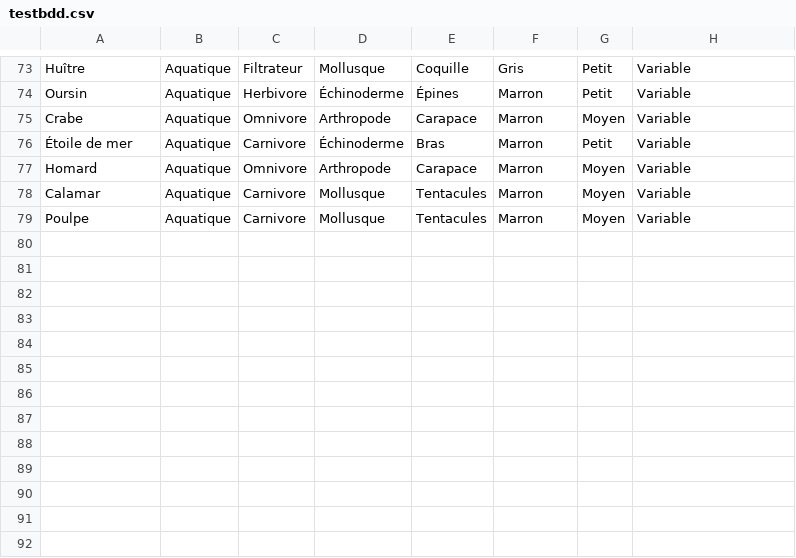
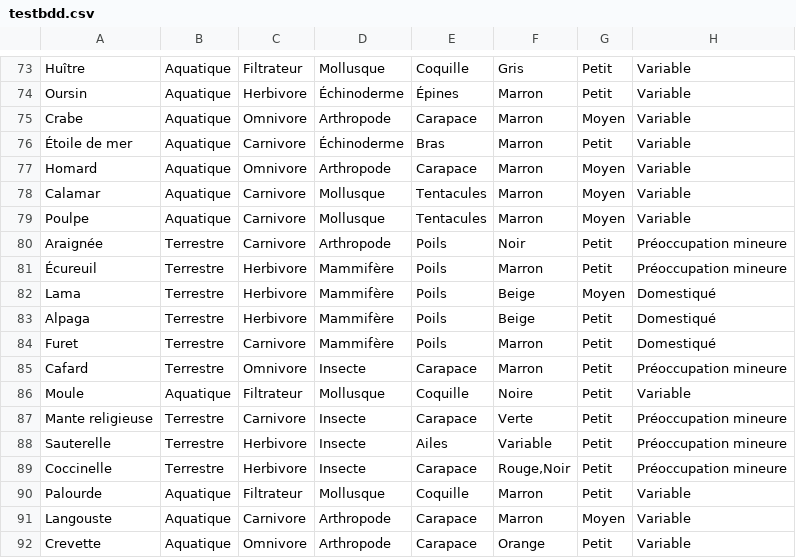
Before and after one commit to enzorichard/Web-Project, a CSV file: testbdd.csv, drawn as a sheet; only a part is shown, gaps mark what is left out.

Commit message:
testbdd.csv
encore beaucoup plus d'animaux

```diff
--- a/testbdd.csv
+++ b/testbdd.csv
@@ -79 +79,14 @@ Calamar;Aquatique;Carnivore;Mollusque;Tentacules;Marron;Moyen;Variable
 Poulpe;Aquatique;Carnivore;Mollusque;Tentacules;Marron;Moyen;Variable
+Araignée;Terrestre;Carnivore;Arthropode;Poils;Noir;Petit;Préoccupation mineure
+Écureuil;Terrestre;Herbivore;Mammifère;Poils;Marron;Petit;Préoccupation mineure
+Lama;Terrestre;Herbivore;Mammifère;Poils;Beige;Moyen;Domestiqué
+Alpaga;Terrestre;Herbivore;Mammifère;Poils;Beige;Petit;Domestiqué
+Furet;Terrestre;Carnivore;Mammifère;Poils;Marron;Petit;Domestiqué
+Cafard;Terrestre;Omnivore;Insecte;Carapace;Marron;Petit;Préoccupation mineure
+Moule;Aquatique;Filtrateur;Mollusque;Coquille;Noire;Petit;Variable
+Mante religieuse;Terrestre;Carnivore;Insecte;Carapace;Verte;Petit;Préoccupation mineure
+Sauterelle;Terrestre;Herbivore;Insecte;Ailes;Variable;Petit;Préoccupation mineure
+Coccinelle;Terrestre;Herbivore;Insecte;Carapace;Rouge,Noir;Petit;Préoccupation mineure
+Palourde;Aquatique;Filtrateur;Mollusque;Coquille;Marron;Petit;Variable
+Langouste;Aquatique;Carnivore;Arthropode;Carapace;Marron;Moyen;Variable
+Crevette;Aquatique;Omnivore;Arthropode;Carapace;Orange;Petit;Variable
```
